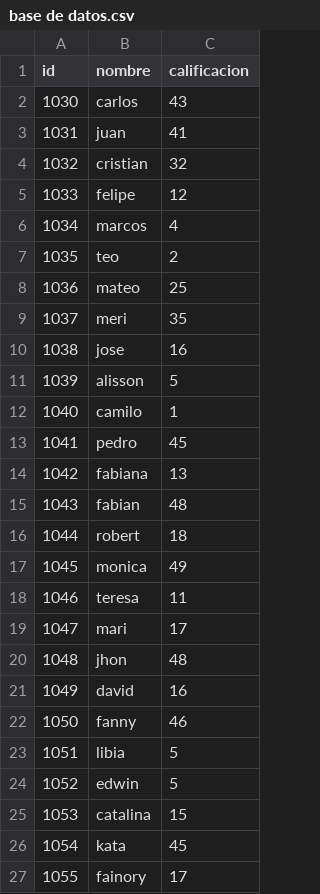
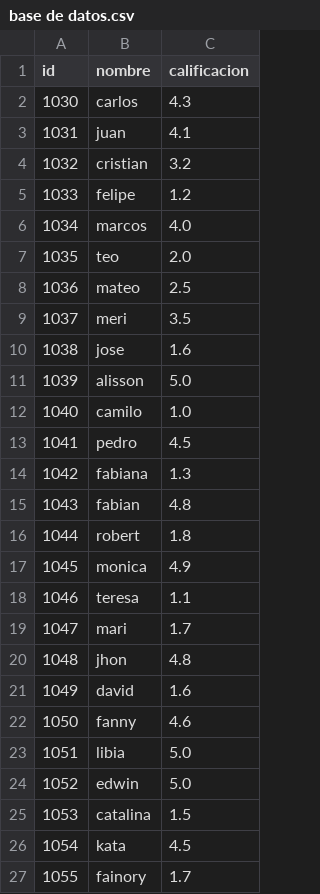
Before and after one commit to Alex-28-04-2021/se-ales, a CSV file: base de datos.csv, drawn as a sheet.

Commit message:
Update base de datos.csv

```diff
--- a/base de datos.csv
+++ b/base de datos.csv
@@ -1,27 +1,27 @@
 id;nombre;calificacion
-1030;carlos;43
-1031;juan;41
-1032;cristian;32
-1033;felipe;12
-1034;marcos;4
-1035;teo;2
-1036;mateo;25
-1037;meri;35
-1038;jose;16
-1039;alisson;5
-1040;camilo;1
-1041;pedro;45
-1042;fabiana ;13
-1043;fabian ;48
-1044;robert;18
-1045;monica;49
-1046;teresa;11
-1047;mari;17
-1048;jhon ;48
-1049;david;16
-1050;fanny;46
-1051;libia;5
-1052;edwin;5
-1053;catalina;15
-1054;kata;45
-1055;fainory;17
+1030;carlos;4.3
+1031;juan;4.1
+1032;cristian;3.2
+1033;felipe;1.2
+1034;marcos;4.0
+1035;teo;2.0
+1036;mateo;2.5
+1037;meri;3.5
+1038;jose;1.6
+1039;alisson;5.0
+1040;camilo;1.0
+1041;pedro;4.5
+1042;fabiana ;1.3
+1043;fabian ;4.8
+1044;robert;1.8
+1045;monica;4.9
+1046;teresa;1.1
+1047;mari;1.7
+1048;jhon ;4.8
+1049;david;1.6
+1050;fanny;4.6
+1051;libia;5.0
+1052;edwin;5.0
+1053;catalina;1.5
+1054;kata;4.5
+1055;fainory;1.7
```
